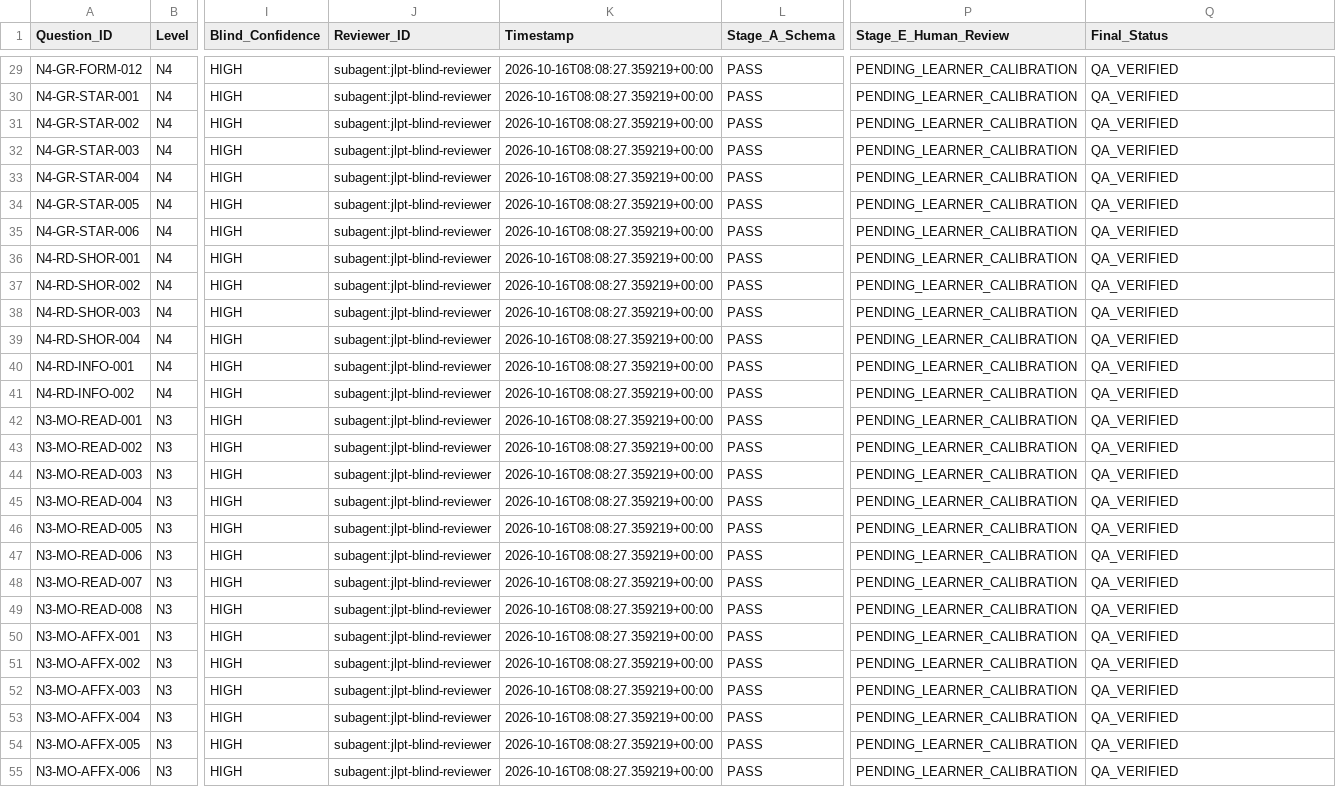
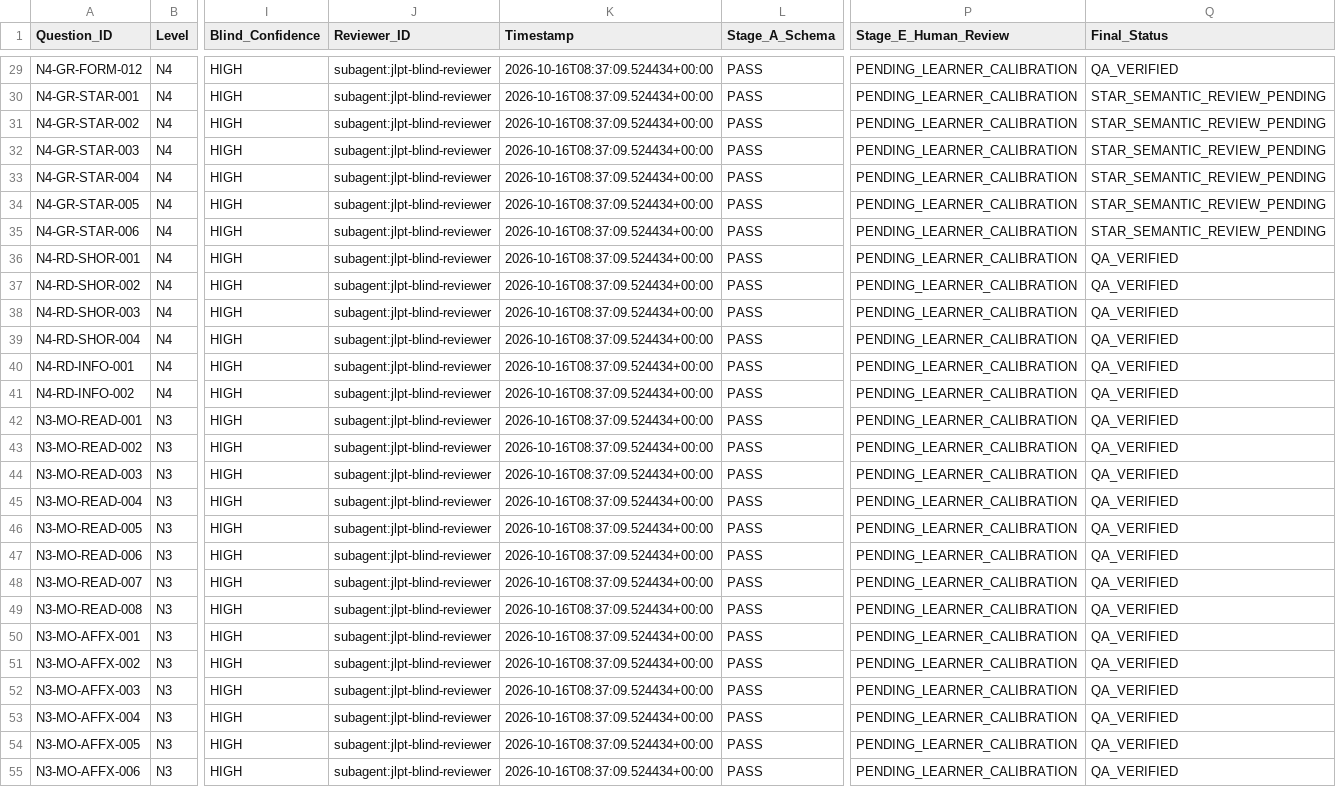
Before and after one commit to Phuchello/JP-STUDY, a CSV file: qa/QUESTION_REVIEW_LEDGER.csv, drawn as a sheet; only a part is shown, gaps mark what is left out; the diff covers the shown part only; the diff names each change by its address in the sheet, - before the commit and + after, or states it on an @@ line.

Commit message:
fix(qa): eliminate hardcoded star verdicts, expand 4-tier fingerprints & enforce two-gate adversarial testing

```diff
--- a/qa/QUESTION_REVIEW_LEDGER.csv
+++ b/qa/QUESTION_REVIEW_LEDGER.csv
-K29:K55 (Timestamp): 2026-10-16T08:08:27.359219+00:00
+K29:K55 (Timestamp): 2026-10-16T08:37:09.524434+00:00
-Q30:Q35 (Final_Status): QA_VERIFIED
+Q30:Q35 (Final_Status): STAR_SEMANTIC_REVIEW_PENDING
```
Also changed, not shown: 103 edited cells elsewhere in this file, 23 other files.
